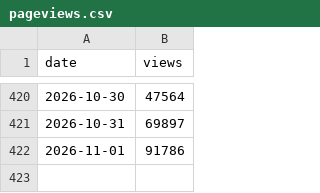
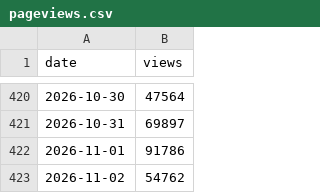
Before and after one commit to jmurphy328-code/Social-listening, a CSV file: data/obsession/pageviews.csv, drawn as a sheet; only a part is shown, gaps mark what is left out.

```diff
--- a/data/obsession/pageviews.csv
+++ b/data/obsession/pageviews.csv
@@ -422 +422,2 @@ date,views
 2026-11-01,91786
+2026-11-02,54762
```
Also changed, not shown: data/spider-man-brand-new-day/pageviews.csv, data/the-odyssey/pageviews.csv, 5 other files.
